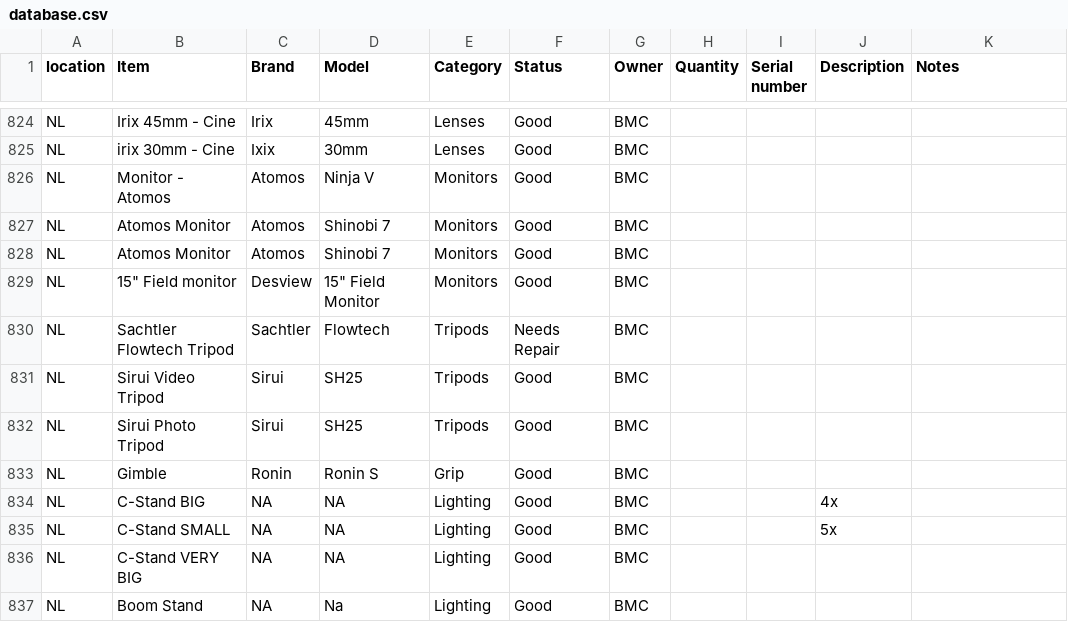
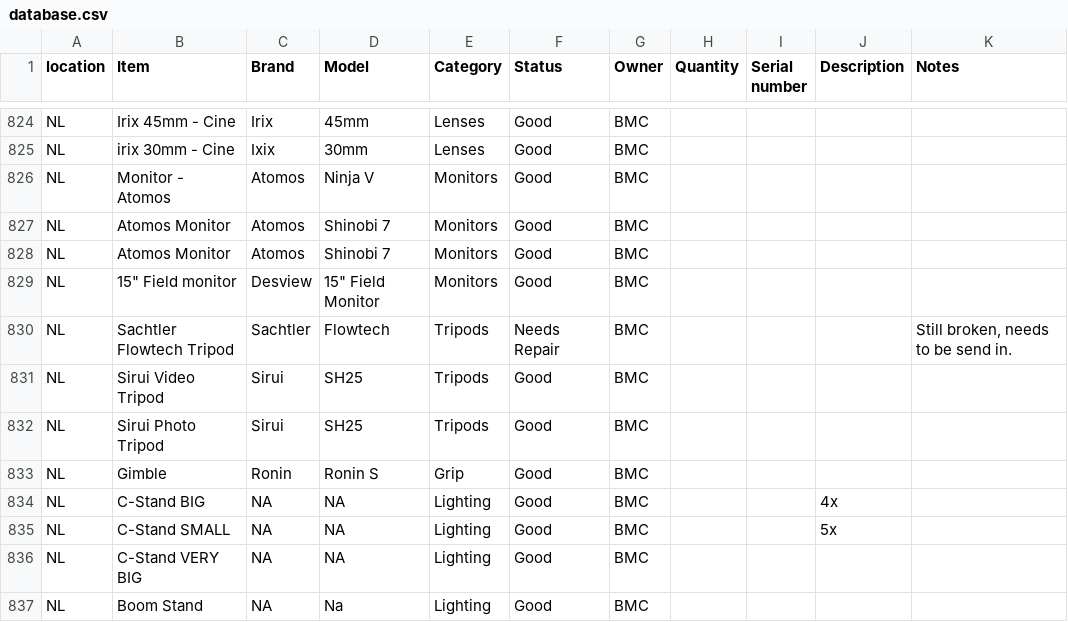
Before and after one commit to liquid-coop/Equipment_Inventory, a CSV file: database.csv, drawn as a sheet; only a part is shown, gaps mark what is left out.

Commit message:
Update inventory via web app

```diff
--- a/database.csv
+++ b/database.csv
@@ -829,3 +829,3 @@ NL,Atomos Monitor,Atomos,Shinobi 7,Monitors,Good,BMC,,,,
 NL,"15"" Field monitor",Desview,"15"" Field Monitor",Monitors,Good,BMC,,,,
-NL,Sachtler Flowtech Tripod,Sachtler,Flowtech,Tripods,Needs Repair,BMC,,,,
+NL,Sachtler Flowtech Tripod,Sachtler,Flowtech,Tripods,Needs Repair,BMC,,,,"Still broken, needs to be send in. "
 NL,Sirui Video Tripod,Sirui,SH25,Tripods,Good,BMC,,,,
```
